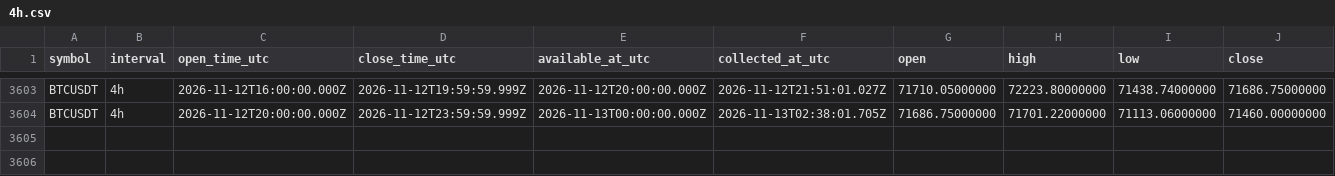
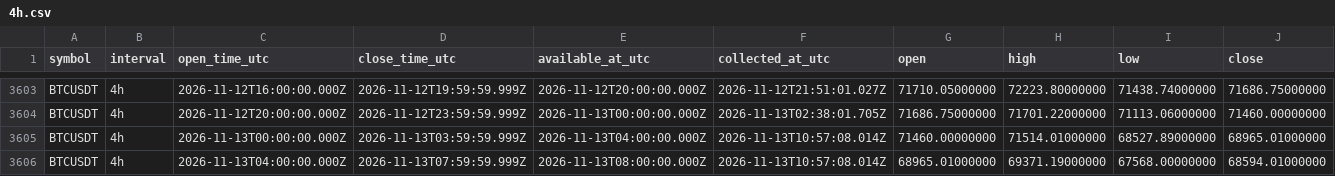
Before and after one commit to Tontsa128/-ai-trading-pro, a CSV file: historical-data/binance/BTCUSDT/4h.csv, drawn as a sheet; only a part is shown, gaps mark what is left out; rows hold the shown columns only; the diff names each change by its address in the sheet, - before the commit and + after, or states it on an @@ line.

```diff
--- a/historical-data/binance/BTCUSDT/4h.csv
+++ b/historical-data/binance/BTCUSDT/4h.csv
+row 3605: BTCUSDT | 4h | 2026-11-13T00:00:00.000Z | 2026-11-13T03:59:59.999Z | 2026-11-13T04:00:00.000Z | 2026-11-13T10:57:08.014Z | 71460.00000000 | 71514.01000000 | 68527.89000000 | 68965.01000000
+row 3606: BTCUSDT | 4h | 2026-11-13T04:00:00.000Z | 2026-11-13T07:59:59.999Z | 2026-11-13T08:00:00.000Z | 2026-11-13T10:57:08.014Z | 68965.01000000 | 69371.19000000 | 67568.00000000 | 68594.01000000
```
Also changed, not shown: historical-data/binance/BNBUSDT/4h.csv, historical-data/binance/DOGEUSDT/4h.csv, 12 other files.
